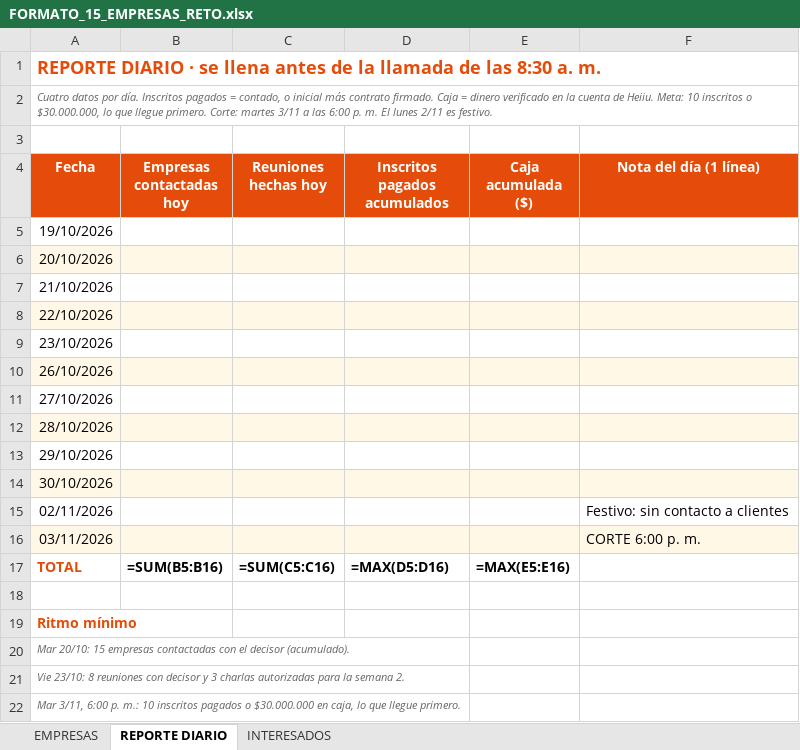
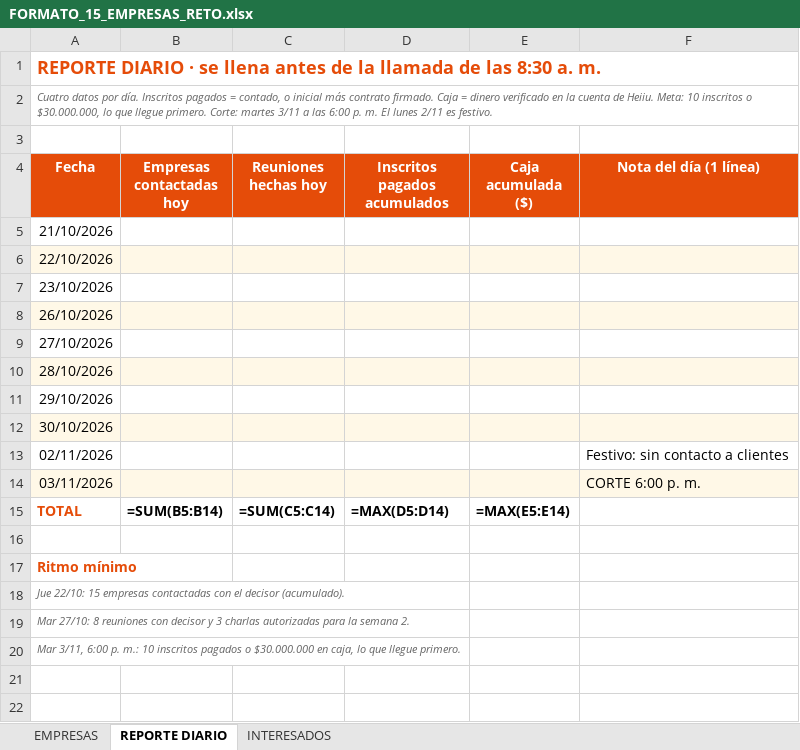
Before and after one commit to gomezrdiana/Plan-academico, an Excel workbook: recursos/comercial/INDUCCION_COMERCIAL/contratacion comercial/FORMATO_15_EMPRESAS_RETO.xlsx, sheet REPORTE DIARIO, drawn as a sheet; values as stored, in another font and other column widths than the file's, no borders; formulas without a stored value are shown as written; removed rows and columns are numbered as before the commit, all else as after; the diff names each change by its address in the sheet, - before the commit and + after, or states it on an @@ line.

```diff
--- a/recursos/comercial/INDUCCION_COMERCIAL/contratacion comercial/FORMATO_15_EMPRESAS_RETO.xlsx (sheet REPORTE DIARIO)
+++ b/recursos/comercial/INDUCCION_COMERCIAL/contratacion comercial/FORMATO_15_EMPRESAS_RETO.xlsx (sheet REPORTE DIARIO)
-row 5: 19/10/2026
-row 6: 20/10/2026
-B15 (Empresas contactadas hoy): =SUM(B5:B16)
+B15 (Empresas contactadas hoy): =SUM(B5:B14)
-C15 (Reuniones hechas hoy): =SUM(C5:C16)
+C15 (Reuniones hechas hoy): =SUM(C5:C14)
-D15 (Inscritos pagados acumulados): =MAX(D5:D16)
+D15 (Inscritos pagados acumulados): =MAX(D5:D14)
-E15 (Caja acumulada ($)): =MAX(E5:E16)
+E15 (Caja acumulada ($)): =MAX(E5:E14)
-A18 (Fecha): Mar 20/10: 15 empresas…
+A18 (Fecha): Jue 22/10: 15 empresas…
-A19 (Fecha): Vie 23/10: 8 reuniones…
+A19 (Fecha): Mar 27/10: 8 reuniones…
```
Also changed, not shown: 8 other files.
